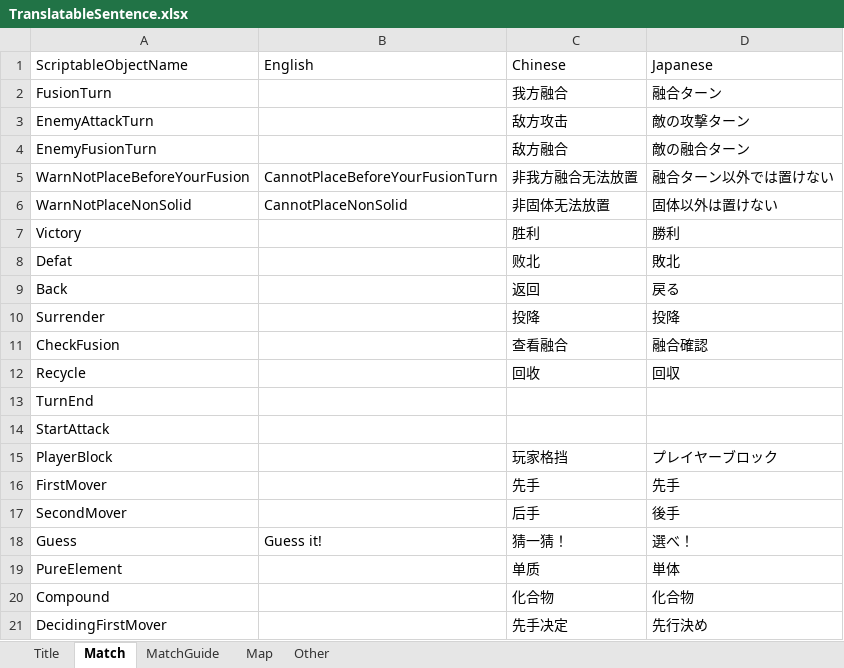
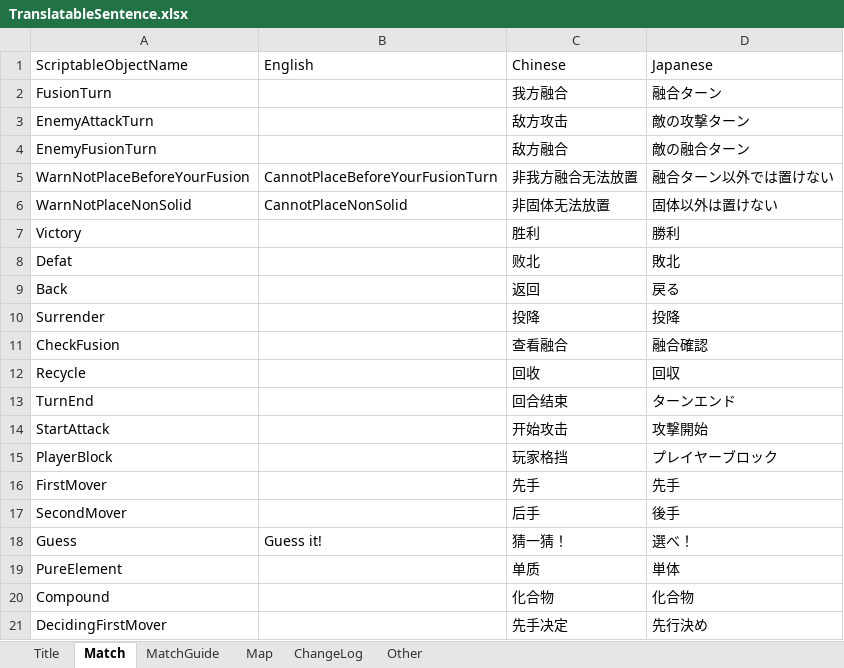
Before and after one commit to bluelaserpointer/AlchemistGame, an Excel workbook: ChemicalSummon/Assets/StreamingAssets/TranslatableSentence.xlsx, sheet Match, drawn as a sheet; values as stored, in another font and other column widths than the file's, no borders; the diff names each change by its address in the sheet, - before the commit and + after, or states it on an @@ line.

```diff
--- a/ChemicalSummon/Assets/StreamingAssets/TranslatableSentence.xlsx (sheet Match)
+++ b/ChemicalSummon/Assets/StreamingAssets/TranslatableSentence.xlsx (sheet Match)
+sheet tab: ChangeLog
-C13: (empty)
+C13: 回合结束
-D13: (empty)
+D13: ターンエンド
-C14: (empty)
+C14: 开始攻击
-D14: (empty)
+D14: 攻撃開始
```
Also changed, not shown: 10 other files.
